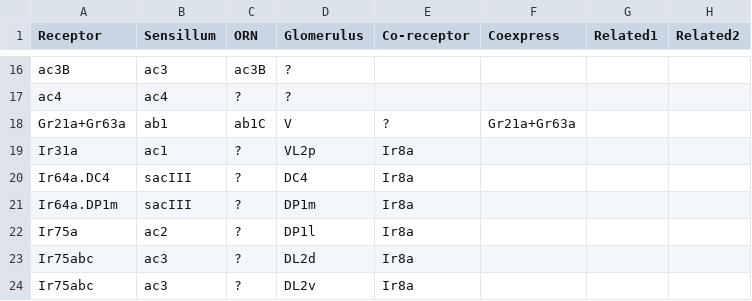
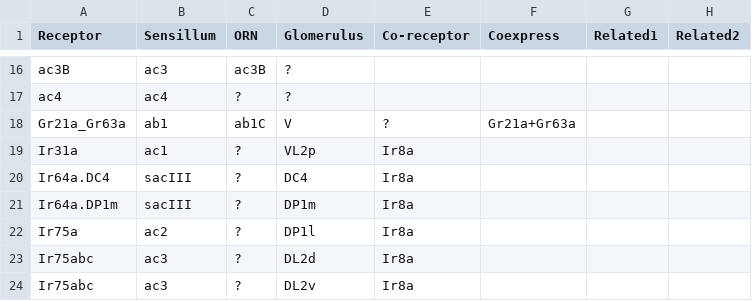
Before and after one commit to ropensci/DoOR.data, a CSV file: data/OGN.csv, drawn as a sheet; only a part is shown, gaps mark what is left out; the diff names each change by its address in the sheet, - before the commit and + after, or states it on an @@ line.

```diff
--- a/data/OGN.csv
+++ b/data/OGN.csv
-A18 (Receptor): Gr21a+Gr63a
+A18 (Receptor): Gr21a_Gr63a
```
Also changed, not shown: data/ORs.csv, 2 other files.
